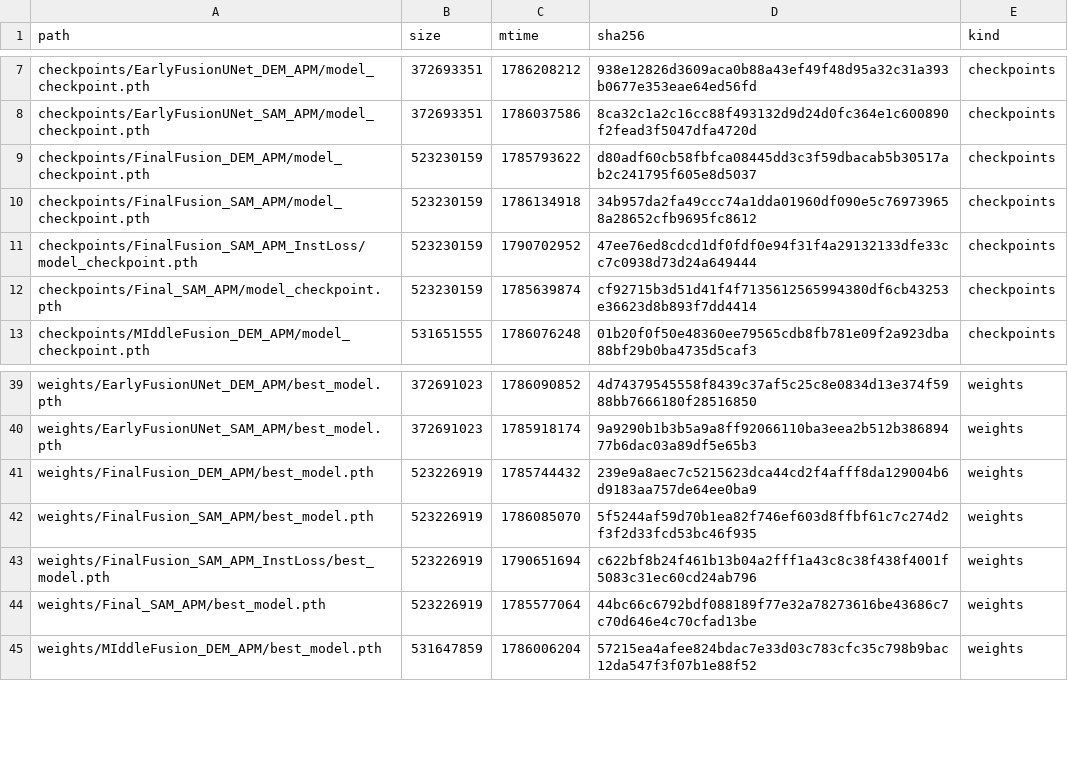
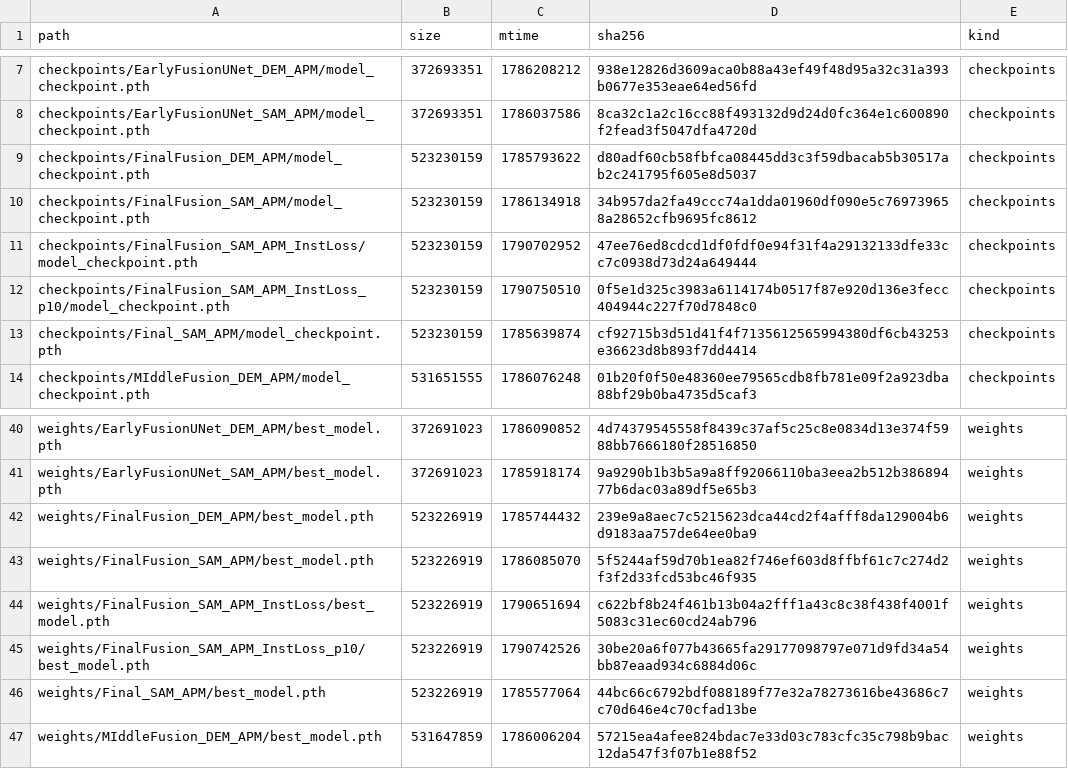
Before and after one commit to SomaDC5/DetectHazard, a CSV file: results/ssd_manifests/B.csv, drawn as a sheet; only a part is shown, gaps mark what is left out.

```diff
--- a/results/ssd_manifests/B.csv
+++ b/results/ssd_manifests/B.csv
@@ -11,2 +11,3 @@ checkpoints/FinalFusion_SAM_APM/model_checkpoint.pth,523230159,1786134918,34b957
 checkpoints/FinalFusion_SAM_APM_InstLoss/model_checkpoint.pth,523230159,1790702952,47ee76ed8cdcd1df0fdf0e94f31f4a29132133dfe33cc7c0938d73d24a649444,checkpoints
+checkpoints/FinalFusion_SAM_APM_InstLoss_p10/model_checkpoint.pth,523230159,1790750510,0f5e1d325c3983a6114174b0517f87e920d136e3fecc404944c227f70d7848c0,checkpoints
 checkpoints/Final_SAM_APM/model_checkpoint.pth,523230159,1785639874,cf92715b3d51d41f4f7135612565994380df6cb43253e36623d8b893f7dd4414,checkpoints
@@ -43,2 +44,3 @@ weights/FinalFusion_SAM_APM/best_model.pth,523226919,1786085070,5f5244af59d70b1e
 weights/FinalFusion_SAM_APM_InstLoss/best_model.pth,523226919,1790651694,c622bf8b24f461b13b04a2fff1a43c8c38f438f4001f5083c31ec60cd24ab796,weights
+weights/FinalFusion_SAM_APM_InstLoss_p10/best_model.pth,523226919,1790742526,30be20a6f077b43665fa29177098797e071d9fd34a54bb87eaad934c6884d06c,weights
 weights/Final_SAM_APM/best_model.pth,523226919,1785577064,44bc66c6792bdf088189f77e32a78273616be43686c7c70d646e4c70cfad13be,weights
```
Also changed, not shown: 25 other files.
